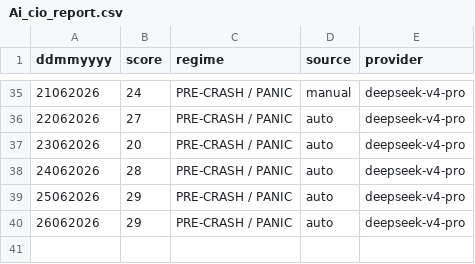
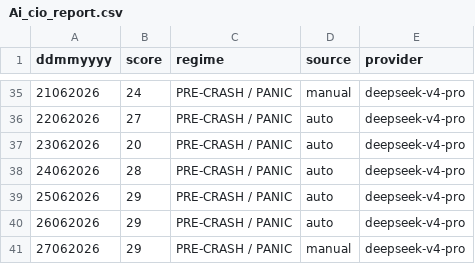
Before and after one commit to cuocsongthinhvuong8868-sketch/onl_quant-platform, a CSV file: data_lake/Ai_cio_report.csv, drawn as a sheet; only a part is shown, gaps mark what is left out; the diff names each change by its address in the sheet, - before the commit and + after, or states it on an @@ line.

```diff
--- a/data_lake/Ai_cio_report.csv
+++ b/data_lake/Ai_cio_report.csv
+row 41: 27062026 | 29 | PRE-CRASH / PANIC | manual | deepseek-v4-pro
```
Also changed, not shown: 35 other files.
